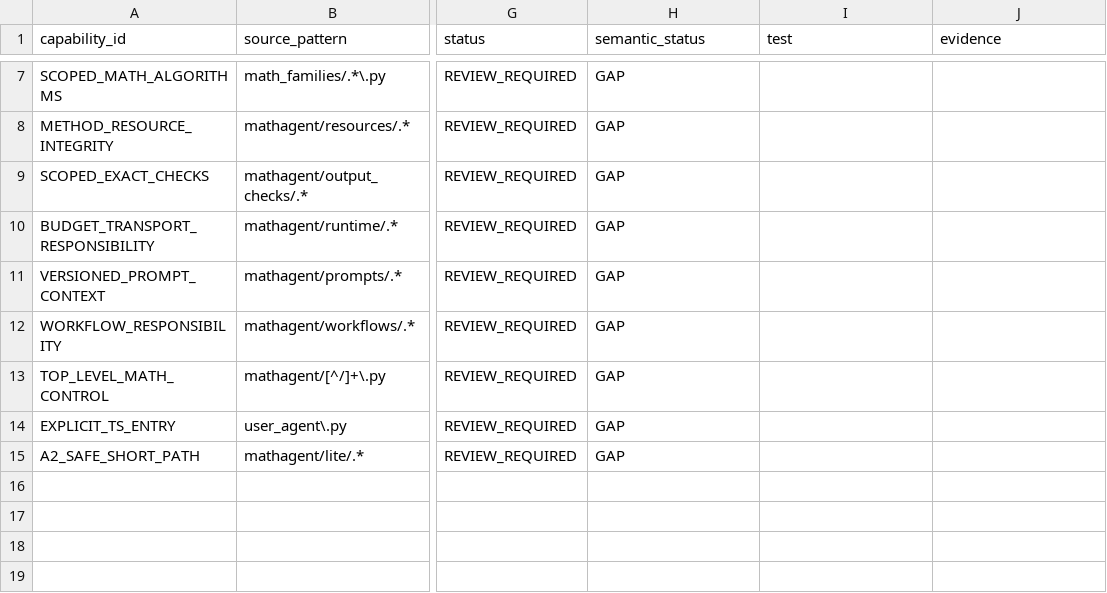
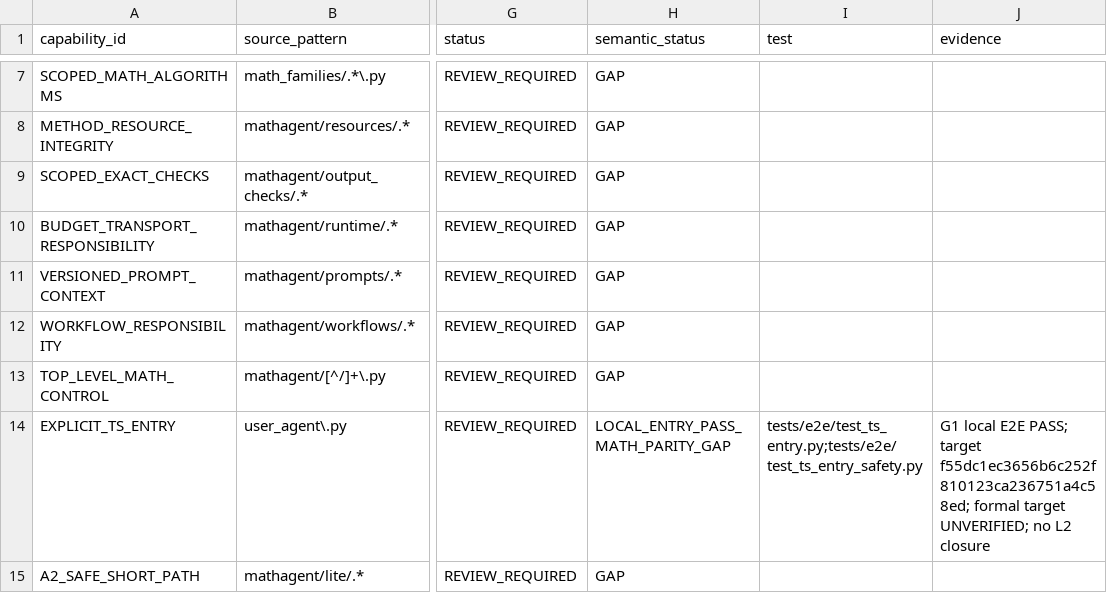
Before and after one commit to 3294682143-gif/astra-refactored, a CSV file: docs/CAPABILITY_MATRIX.csv, drawn as a sheet; only a part is shown, gaps mark what is left out; the diff names each change by its address in the sheet, - before the commit and + after, or states it on an @@ line.

Commit message:
docs(g1): attach public-entry evidence without claiming migration closure

```diff
--- a/docs/CAPABILITY_MATRIX.csv
+++ b/docs/CAPABILITY_MATRIX.csv
-H14 (semantic_status): GAP
+H14 (semantic_status): LOCAL_ENTRY_PASS_MATH_PARITY_GAP
-I14 (test): (empty)
+I14 (test): tests/e2e/test_ts_entry.py;tests/e2e/test_ts_entry_safety.py
-J14 (evidence): (empty)
+J14 (evidence): G1 local E2E PASS; target f55dc1ec3656b6c252f810123ca236751a4c58ed; formal target UNVERIFIED; no L2 closure
```
Also changed, not shown: docs/MIGRATION_MATRIX.csv, 1 other file.
